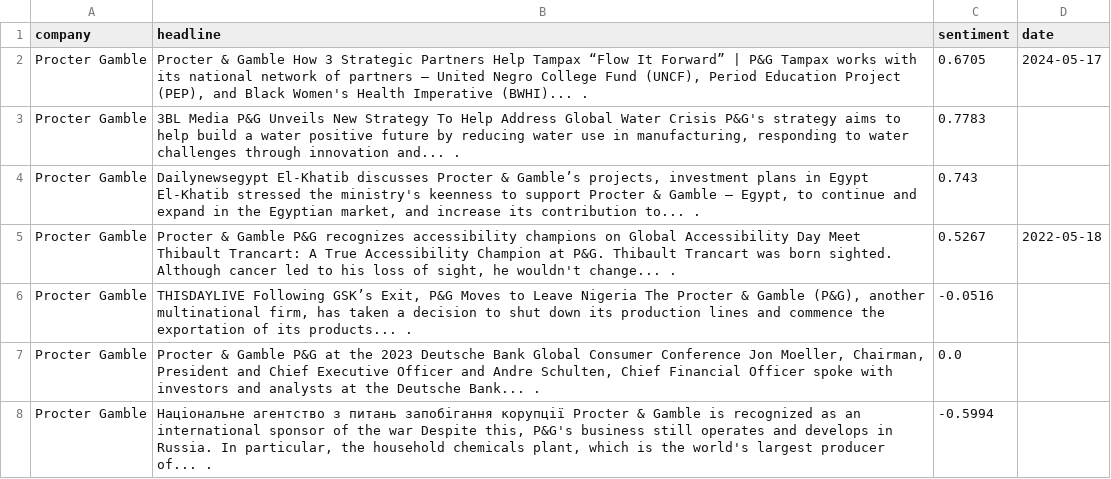
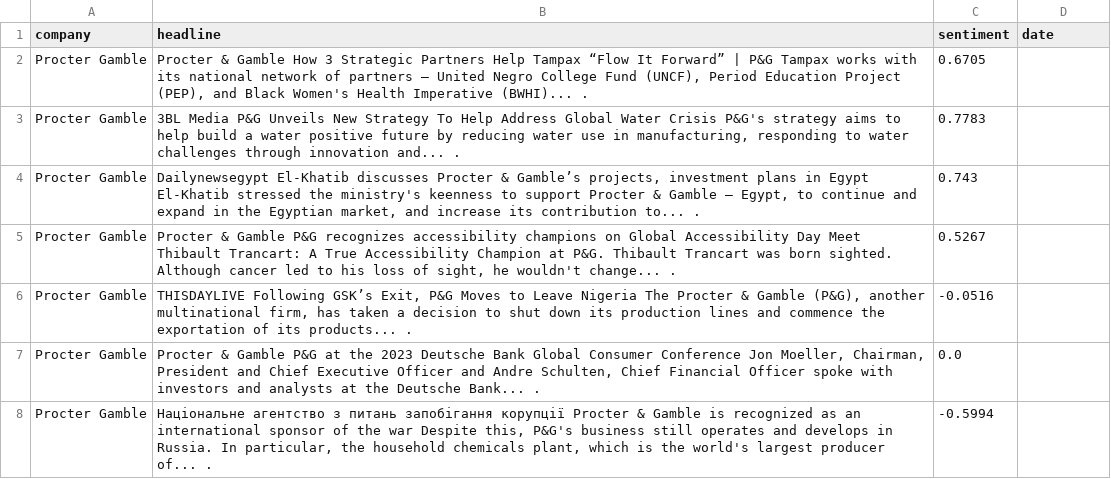
Before and after one commit to YuLeWong2002/FinancialTradingBot, a CSV file: news_sentiment/Proctor_Gamble.csv, drawn as a sheet; only a part is shown; the diff covers the shown part only.

```diff
--- a/news_sentiment/Proctor_Gamble.csv
+++ b/news_sentiment/Proctor_Gamble.csv
@@ -1,6 +1,6 @@
 company,headline,sentiment,date
-Procter Gamble,"Procter & Gamble How 3 Strategic Partners Help Tampax “Flow It Forward” | P&G Tampax works with its national network of partners — United Negro College Fund (UNCF), Period Education Project (PEP), and Black Women's Health Imperative (BWHI)... .",0.6705,2024-05-17
+Procter Gamble,"Procter & Gamble How 3 Strategic Partners Help Tampax “Flow It Forward” | P&G Tampax works with its national network of partners — United Negro College Fund (UNCF), Period Education Project (PEP), and Black Women's Health Imperative (BWHI)... .",0.6705,
 Procter Gamble,"3BL Media P&G Unveils New Strategy To Help Address Global Water Crisis P&G's strategy aims to help build a water positive future by reducing water use in manufacturing, responding to water challenges through innovation and... .",0.7783,
 Procter Gamble,"Dailynewsegypt El-Khatib discusses Procter & Gamble’s projects, investment plans in Egypt El-Khatib stressed the ministry's keenness to support Procter & Gamble – Egypt, to continue and expand in the Egyptian market, and increase its contribution to... .",0.743,
-Procter Gamble,"Procter & Gamble P&G recognizes accessibility champions on Global Accessibility Day Meet Thibault Trancart: A True Accessibility Champion at P&G. Thibault Trancart was born sighted. Although cancer led to his loss of sight, he wouldn't change... .",0.5267,2022-05-18
+Procter Gamble,"Procter & Gamble P&G recognizes accessibility champions on Global Accessibility Day Meet Thibault Trancart: A True Accessibility Champion at P&G. Thibault Trancart was born sighted. Although cancer led to his loss of sight, he wouldn't change... .",0.5267,
 Procter Gamble,"THISDAYLIVE Following GSK’s Exit, P&G Moves to Leave Nigeria The Procter & Gamble (P&G), another multinational firm, has taken a decision to shut down its production lines and commence the exportation of its products... .",-0.0516,
```
Also changed, not shown: 175 edited cells elsewhere in this file, news_sentiment/3M_Corporation.csv, news_sentiment/Cisco_Systems.csv, 27 other files.
